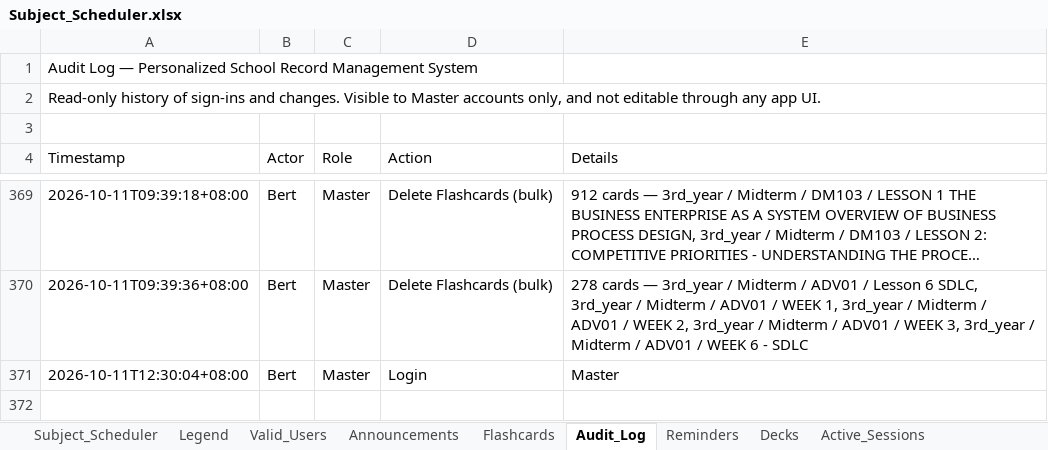
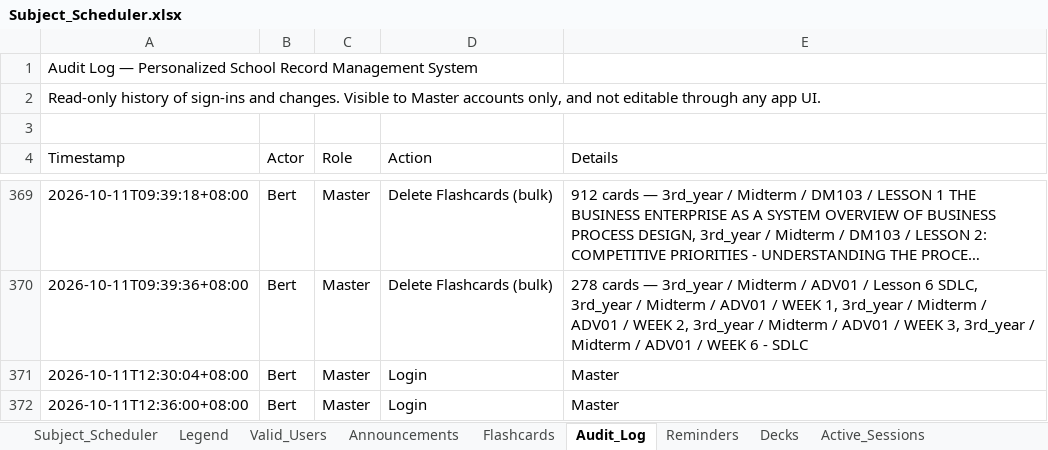
Before and after one commit to fielalbert2026/school-record-management-system, an Excel workbook: Subject_Scheduler.xlsx, sheet Audit_Log, drawn as a sheet; only a part is shown, gaps mark what is left out; long unchanged cells end in …; values as stored, in another font and other column widths than the file's, no borders; the diff names each change by its address in the sheet, - before the commit and + after, or states it on an @@ line.

Commit message:
Audit: Login — by Bert

```diff
--- a/Subject_Scheduler.xlsx (sheet Audit_Log)
+++ b/Subject_Scheduler.xlsx (sheet Audit_Log)
+row 372: 2026-10-11T12:36:00+08:00 | Bert | Master | Login | Master
```
